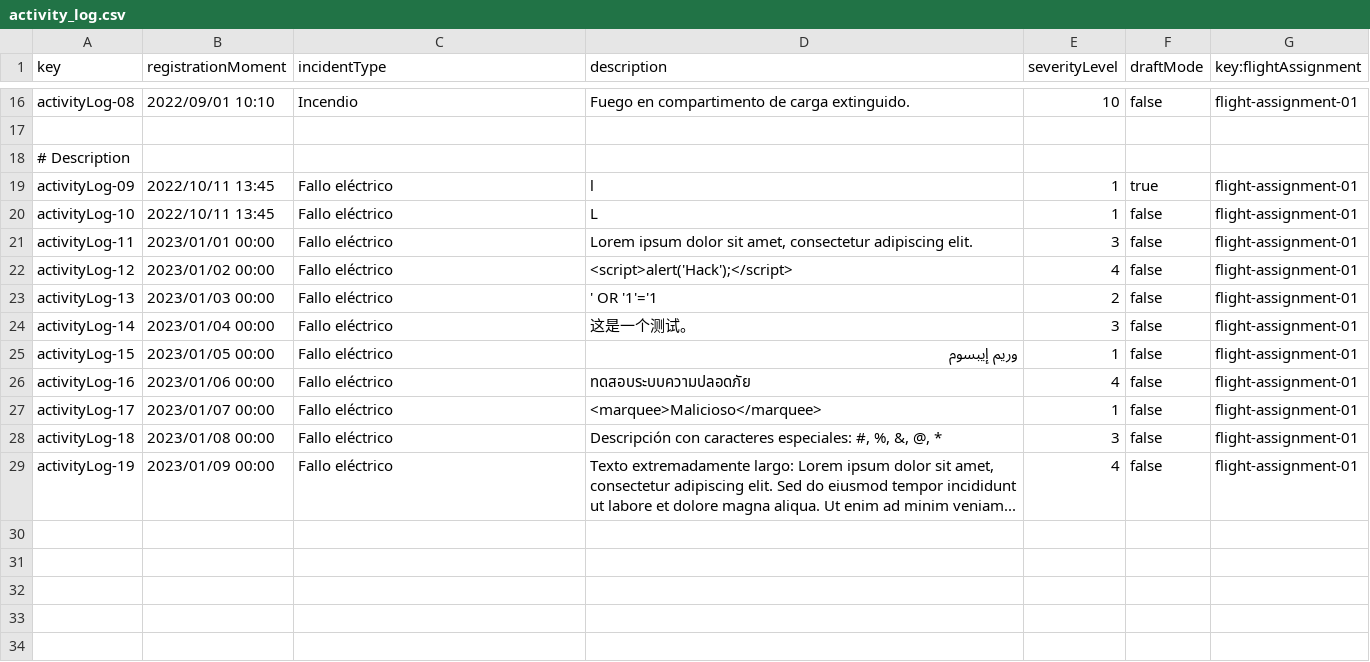
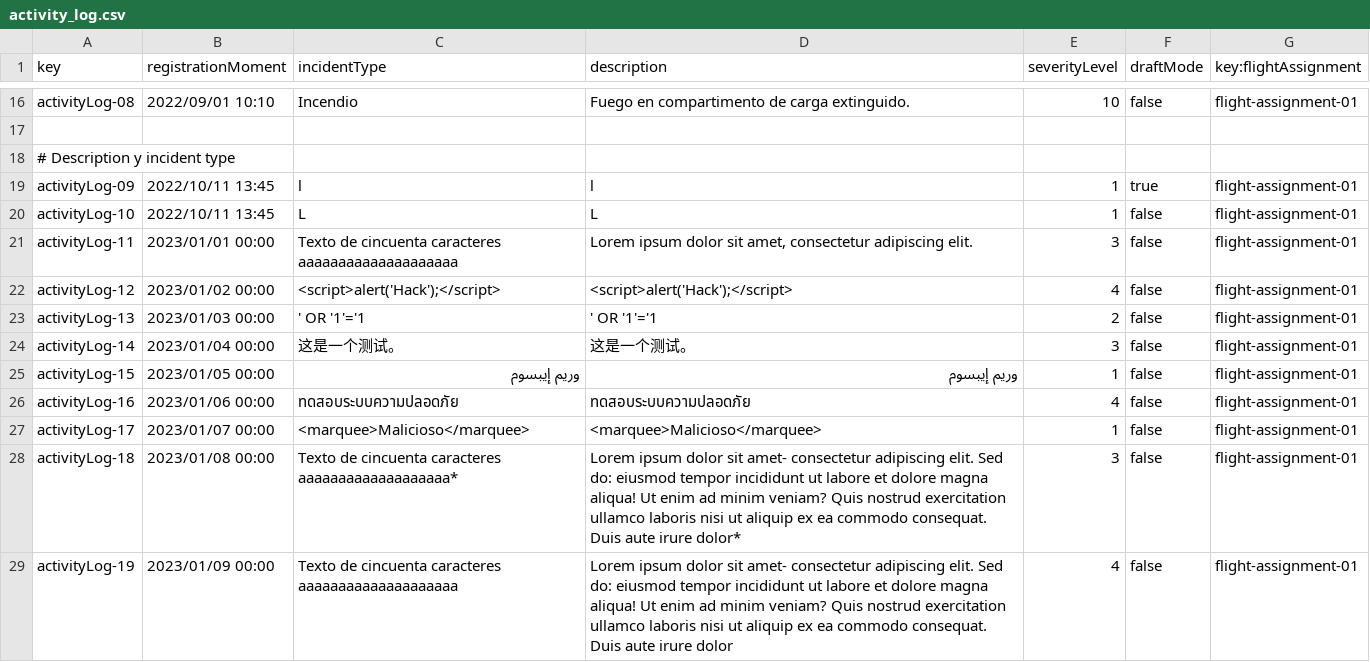
Before and after one commit to HectorGuePra/C3-047-Acme-Ans-C3, a CSV file: src/main/resources/WEB-INF/data/sample/activity_log.csv, drawn as a sheet; only a part is shown, gaps mark what is left out.

```diff
--- a/src/main/resources/WEB-INF/data/sample/activity_log.csv
+++ b/src/main/resources/WEB-INF/data/sample/activity_log.csv
@@ -17,13 +17,13 @@ activityLog-08,2022/09/01 10:10,Incendio,Fuego en compartimento de carga extingu
 
-# Description
-activityLog-09,2022/10/11 13:45,Fallo eléctrico,"l",1,true,flight-assignment-01
-activityLog-10,2022/10/11 13:45,Fallo eléctrico,L,1,false,flight-assignment-01
-activityLog-11,2023/01/01 00:00,Fallo eléctrico,"Lorem ipsum dolor sit amet, consectetur adipiscing elit.",3,false,flight-assignment-01
-activityLog-12,2023/01/02 00:00,Fallo eléctrico,"<script>alert('Hack');</script>",4,false,flight-assignment-01
-activityLog-13,2023/01/03 00:00,Fallo eléctrico,"' OR '1'='1",2,false,flight-assignment-01
-activityLog-14,2023/01/04 00:00,Fallo eléctrico,"这是一个测试。",3,false,flight-assignment-01
-activityLog-15,2023/01/05 00:00,Fallo eléctrico, "وريم إيبسوم" , 1,false,flight-assignment-01
-activityLog-16,2023/01/06 00:00,Fallo eléctrico,"ทดสอบระบบความปลอดภัย",4,false,flight-assignment-01
-activityLog-17,2023/01/07 00:00,Fallo eléctrico,"<marquee>Malicioso</marquee>",1,false,flight-assignment-01
-activityLog-18,2023/01/08 00:00,Fallo eléctrico,"Descripción con caracteres especiales: #, %, &, @, *",3,false,flight-assignment-01
-activityLog-19,2023/01/09 00:00,Fallo eléctrico,"Texto extremadamente largo: Lorem ipsum dolor sit amet, consectetur adipiscing elit. Sed do eiusmod tempor incididunt ut labore et dolore magna aliqua. Ut enim ad minim veniam...",4,false,flight-assignment-01
+# Description y incident type
+activityLog-09,2022/10/11 13:45,"l","l",1,true,flight-assignment-01
+activityLog-10,2022/10/11 13:45,L,L,1,false,flight-assignment-01
+activityLog-11,2023/01/01 00:00,Texto de cincuenta caracteres aaaaaaaaaaaaaaaaaaaa,"Lorem ipsum dolor sit amet, consectetur adipiscing elit.",3,false,flight-assignment-01
+activityLog-12,2023/01/02 00:00,"<script>alert('Hack');</script>","<script>alert('Hack');</script>",4,false,flight-assignment-01
+activityLog-13,2023/01/03 00:00,"' OR '1'='1","' OR '1'='1",2,false,flight-assignment-01
+activityLog-14,2023/01/04 00:00,"这是一个测试。","这是一个测试。",3,false,flight-assignment-01
+activityLog-15,2023/01/05 00:00,"وريم إيبسوم", "وريم إيبسوم" ,1,false,flight-assignment-01
+activityLog-16,2023/01/06 00:00,"ทดสอบระบบความปลอดภัย","ทดสอบระบบความปลอดภัย",4,false,flight-assignment-01
+activityLog-17,2023/01/07 00:00,"<marquee>Malicioso</marquee>","<marquee>Malicioso</marquee>",1,false,flight-assignment-01
+activityLog-18,2023/01/08 00:00,Texto de cincuenta caracteres aaaaaaaaaaaaaaaaaaa*,Lorem ipsum dolor sit amet- consectetur adipiscing elit. Sed do: eiusmod tempor incididunt ut labore et dolore magna aliqua! Ut enim ad minim veniam? Quis nostrud exercitation ullamco laboris nisi ut aliquip ex ea commodo consequat. Duis aute irure dolor*,3,false,flight-assignment-01
+activityLog-19,2023/01/09 00:00,Texto de cincuenta caracteres aaaaaaaaaaaaaaaaaaaa,Lorem ipsum dolor sit amet- consectetur adipiscing elit. Sed do: eiusmod tempor incididunt ut labore et dolore magna aliqua! Ut enim ad minim veniam? Quis nostrud exercitation ullamco laboris nisi ut aliquip ex ea commodo consequat. Duis aute irure dolor,4,false,flight-assignment-01
```
Also changed, not shown: src/main/resources/WEB-INF/data/sample/user-account.csv.
